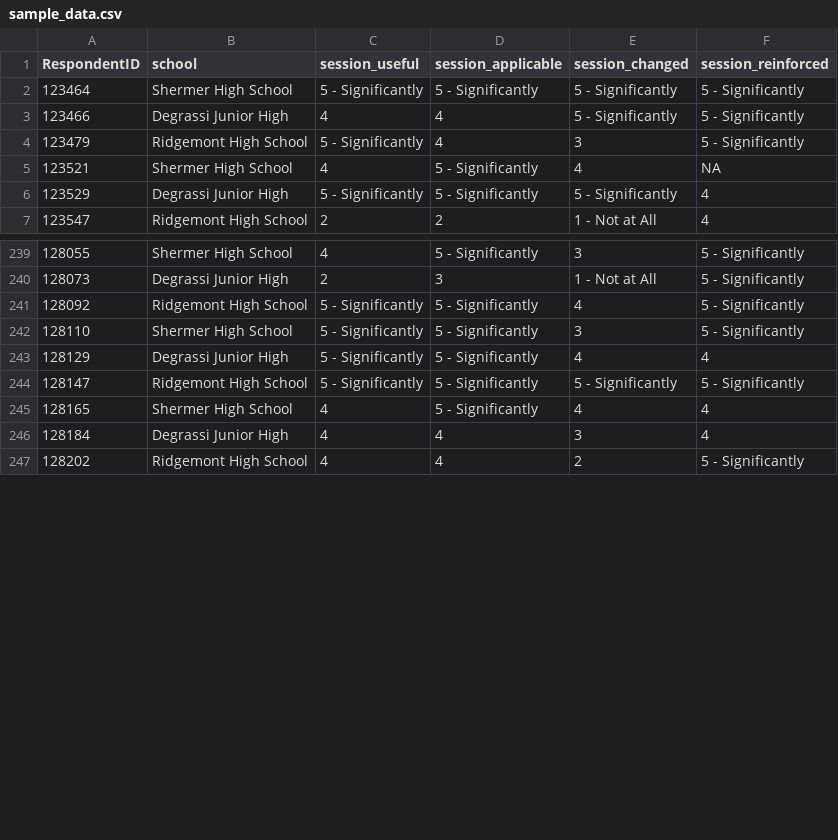
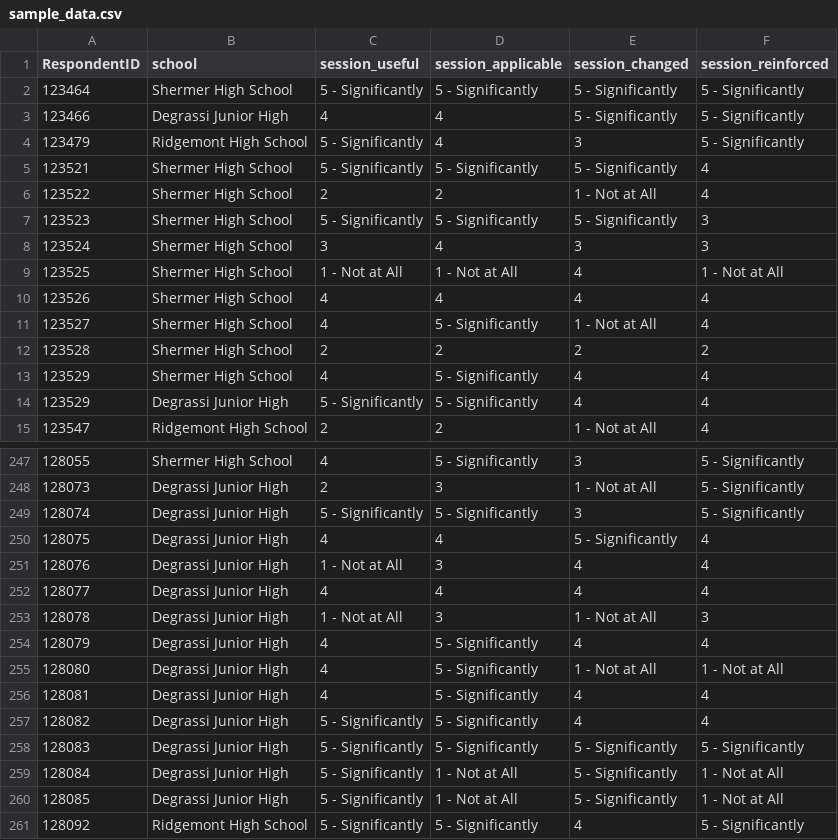
Before and after one commit to grousell/Intro-Rmarkdown, a CSV file: data/sample_data.csv, drawn as a sheet; only a part is shown, gaps mark what is left out; the shorter side is filled out with more unchanged rows; the diff covers the shown part only.

Commit message:
Adding practice .rmd files and presentation, updating data file.

```diff
--- a/data/sample_data.csv
+++ b/data/sample_data.csv
@@ -4,4 +4,12 @@ RespondentID,school,session_useful,session_applicable,session_changed,session_re
 123479,Ridgemont High School,5 - Significantly,4,3,5 - Significantly
-123521,Shermer High School,4,5 - Significantly,4,NA
-123529,Degrassi Junior High,5 - Significantly,5 - Significantly,5 - Significantly,4
+123521,Shermer High School,5 - Significantly,5 - Significantly,5 - Significantly,4
+123522,Shermer High School,2,2,1 - Not at All,4
+123523,Shermer High School,5 - Significantly,5 - Significantly,5 - Significantly,3
+123524,Shermer High School,3,4,3,3
+123525,Shermer High School,1 - Not at All,1 - Not at All,4,1 - Not at All
+123526,Shermer High School,4,4,4,4
+123527,Shermer High School,4,5 - Significantly,1 - Not at All,4
+123528,Shermer High School,2,2,2,2
+123529,Shermer High School,4,5 - Significantly,4,4
+123529,Degrassi Junior High,5 - Significantly,5 - Significantly,4,4
 123547,Ridgemont High School,2,2,1 - Not at All,4
@@ -240,2 +248,14 @@ RespondentID,school,session_useful,session_applicable,session_changed,session_re
 128073,Degrassi Junior High,2,3,1 - Not at All,5 - Significantly
+128074,Degrassi Junior High,5 - Significantly,5 - Significantly,3,5 - Significantly
+128075,Degrassi Junior High,4,4,5 - Significantly,4
+128076,Degrassi Junior High,1 - Not at All,3,4,4
+128077,Degrassi Junior High,4,4,4,4
+128078,Degrassi Junior High,1 - Not at All,3,1 - Not at All,3
+128079,Degrassi Junior High,4,5 - Significantly,4,4
+128080,Degrassi Junior High,4,5 - Significantly,1 - Not at All,1 - Not at All
+128081,Degrassi Junior High,4,5 - Significantly,4,4
+128082,Degrassi Junior High,5 - Significantly,5 - Significantly,4,4
+128083,Degrassi Junior High,5 - Significantly,5 - Significantly,5 - Significantly,5 - Significantly
+128084,Degrassi Junior High,5 - Significantly,1 - Not at All,5 - Significantly,1 - Not at All
+128085,Degrassi Junior High,5 - Significantly,1 - Not at All,5 - Significantly,1 - Not at All
 128092,Ridgemont High School,5 - Significantly,5 - Significantly,4,5 - Significantly
```
Also changed, not shown: 3 added rows and 1 edited cell elsewhere in this file, 14 other files.
